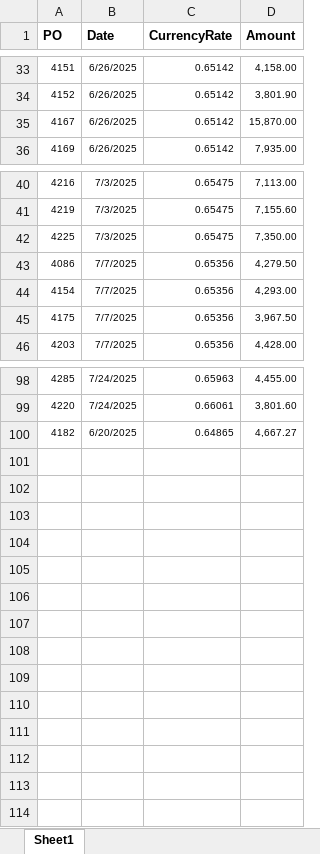
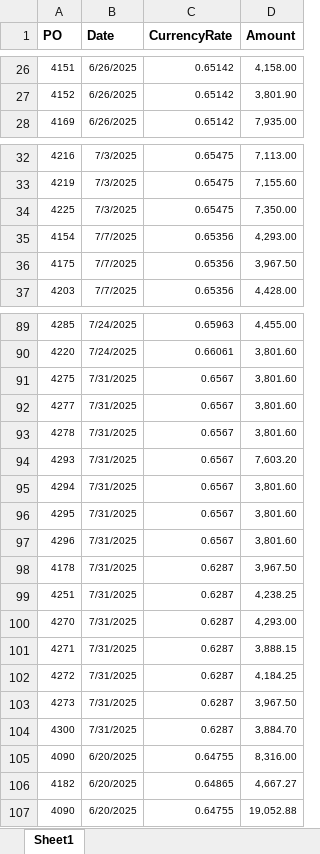
Before and after one commit to Trihalo/XeroAPI, an Excel workbook: H2coco/PO.xlsx, sheet Sheet1, drawn as a sheet; only a part is shown, gaps mark what is left out; values as stored, in another font and other column widths than the file's, no borders; removed rows and columns are numbered as before the commit, all else as after; the diff covers the shown part only; the diff names each change by its address in the sheet, - before the commit and + after, or states it on an @@ line.

Commit message:
new DPs

```diff
--- a/H2coco/PO.xlsx (sheet Sheet1)
+++ b/H2coco/PO.xlsx (sheet Sheet1)
-row 35: 4167 | 6/26/2025 | 0.65142 | 15,870.00
-row 43: 4086 | 7/7/2025 | 0.65356 | 4,279.50
+row 91: 4275 | 7/31/2025 | 0.6567 | 3,801.60
+row 92: 4277 | 7/31/2025 | 0.6567 | 3,801.60
+row 93: 4278 | 7/31/2025 | 0.6567 | 3,801.60
+row 94: 4293 | 7/31/2025 | 0.6567 | 7,603.20
+row 95: 4294 | 7/31/2025 | 0.6567 | 3,801.60
+row 96: 4295 | 7/31/2025 | 0.6567 | 3,801.60
+row 97: 4296 | 7/31/2025 | 0.6567 | 3,801.60
+row 98: 4178 | 7/31/2025 | 0.6287 | 3,967.50
+row 99: 4251 | 7/31/2025 | 0.6287 | 4,238.25
+row 100: 4270 | 7/31/2025 | 0.6287 | 4,293.00
+row 101: 4271 | 7/31/2025 | 0.6287 | 3,888.15
+row 102: 4272 | 7/31/2025 | 0.6287 | 4,184.25
+row 103: 4273 | 7/31/2025 | 0.6287 | 3,967.50
+row 104: 4300 | 7/31/2025 | 0.6287 | 3,884.70
@@ row 9 moved to row 105: 4090 @@
+row 107: 4090 | 6/20/2025 | 0.64755 | 19,052.88
```
Also changed, not shown: 6 removed rows and 8 moved rows elsewhere in this sheet.
